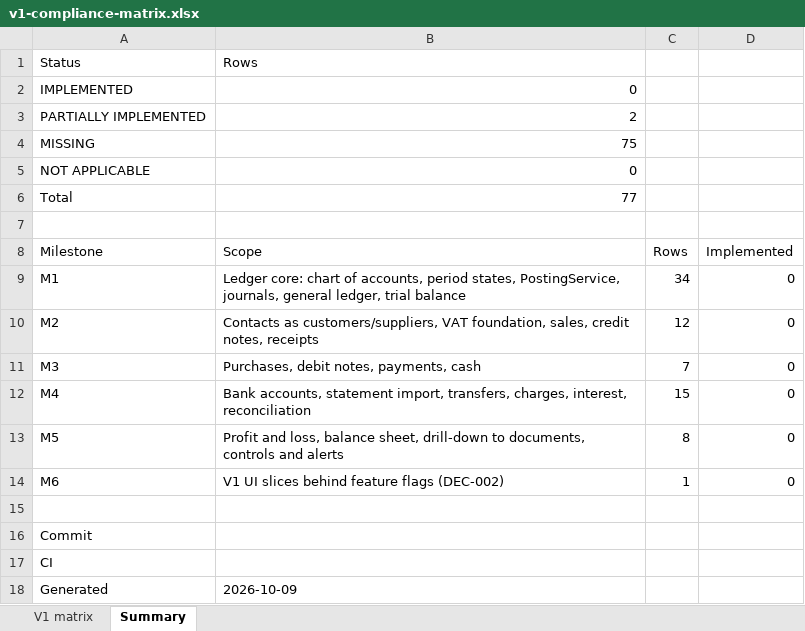
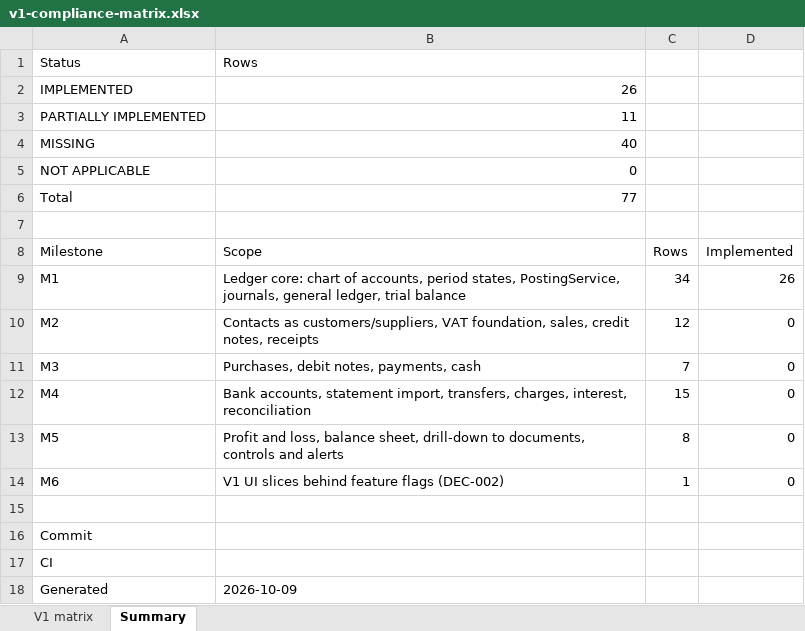
Before and after one commit to mianshoaiblhr/UK-Accounting-Platform, an Excel workbook: docs/architecture/v1-compliance-matrix.xlsx, sheet Summary, drawn as a sheet; values as stored, in another font and other column widths than the file's, no borders; the diff names each change by its address in the sheet, - before the commit and + after, or states it on an @@ line.

```diff
--- a/docs/architecture/v1-compliance-matrix.xlsx (sheet Summary)
+++ b/docs/architecture/v1-compliance-matrix.xlsx (sheet Summary)
-B2 (Scope): 0
+B2 (Scope): 26
-B3 (Scope): 2
+B3 (Scope): 11
-B4 (Scope): 75
+B4 (Scope): 40
-D9 (Implemented): 0
+D9 (Implemented): 26
```
Also changed, not shown: sheet V1 matrix, 40 other files.
